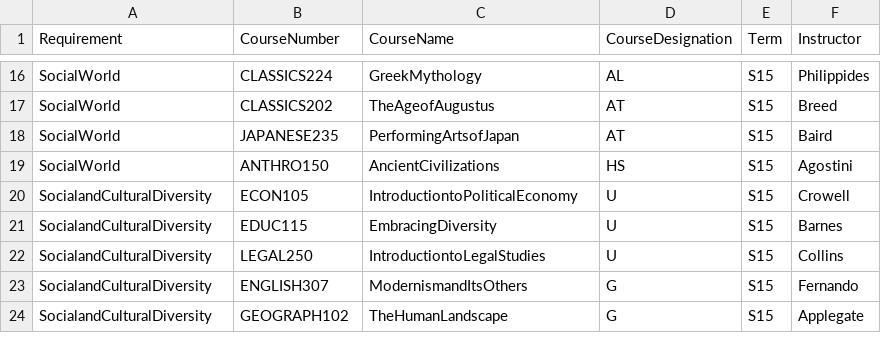
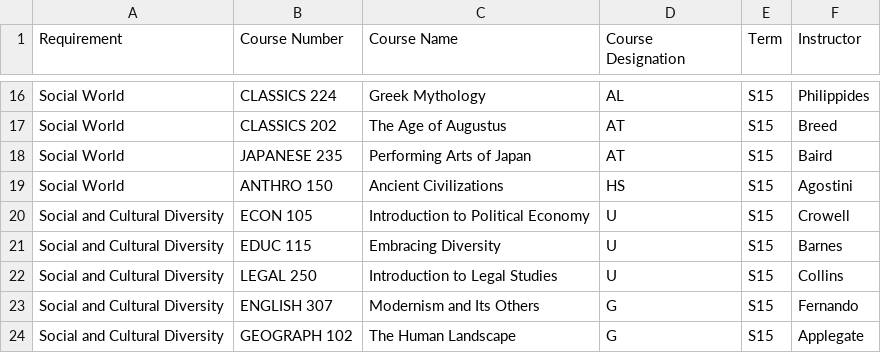
Before and after one commit to yongbin999/inspire2, a CSV file: code/express/public/uploads/studentsample/genEds.csv, drawn as a sheet; only a part is shown, gaps mark what is left out; the diff covers the shown part only; the diff names each change by its address in the sheet, - before the commit and + after, or states it on an @@ line.

```diff
--- a/code/express/public/uploads/studentsample/genEds.csv
+++ b/code/express/public/uploads/studentsample/genEds.csv
-B1: CourseNumber
+B1: Course Number
-C1: CourseName
+C1: Course Name
-D1: CourseDesignation
+D1: Course Designation
-A16:A19 (Requirement): SocialWorld
+A16:A19 (Requirement): Social World
-B16 (Course Number): CLASSICS224
+B16 (Course Number): CLASSICS 224
-C16 (Course Name): GreekMythology
+C16 (Course Name): Greek Mythology
-B17 (Course Number): CLASSICS202
+B17 (Course Number): CLASSICS 202
-C17 (Course Name): TheAgeofAugustus
+C17 (Course Name): The Age of Augustus
-B18 (Course Number): JAPANESE235
+B18 (Course Number): JAPANESE 235
-C18 (Course Name): PerformingArtsofJapan
+C18 (Course Name): Performing Arts of Japan
-B19 (Course Number): ANTHRO150
+B19 (Course Number): ANTHRO 150
-C19 (Course Name): AncientCivilizations
+C19 (Course Name): Ancient Civilizations
-A20:A24 (Requirement): SocialandCulturalDiversity
+A20:A24 (Requirement): Social and Cultural Diversity
-B20 (Course Number): ECON105
+B20 (Course Number): ECON 105
-C20 (Course Name): IntroductiontoPoliticalEconomy
+C20 (Course Name): Introduction to Political Economy
-B21 (Course Number): EDUC115
+B21 (Course Number): EDUC 115
-C21 (Course Name): EmbracingDiversity
+C21 (Course Name): Embracing Diversity
-B22 (Course Number): LEGAL250
+B22 (Course Number): LEGAL 250
-C22 (Course Name): IntroductiontoLegalStudies
+C22 (Course Name): Introduction to Legal Studies
-B23 (Course Number): ENGLISH307
+B23 (Course Number): ENGLISH 307
-C23 (Course Name): ModernismandItsOthers
+C23 (Course Name): Modernism and Its Others
-B24 (Course Number): GEOGRAPH102
+B24 (Course Number): GEOGRAPH 102
-C24 (Course Name): TheHumanLandscape
+C24 (Course Name): The Human Landscape
```
Also changed, not shown: 42 edited cells elsewhere in this file.
